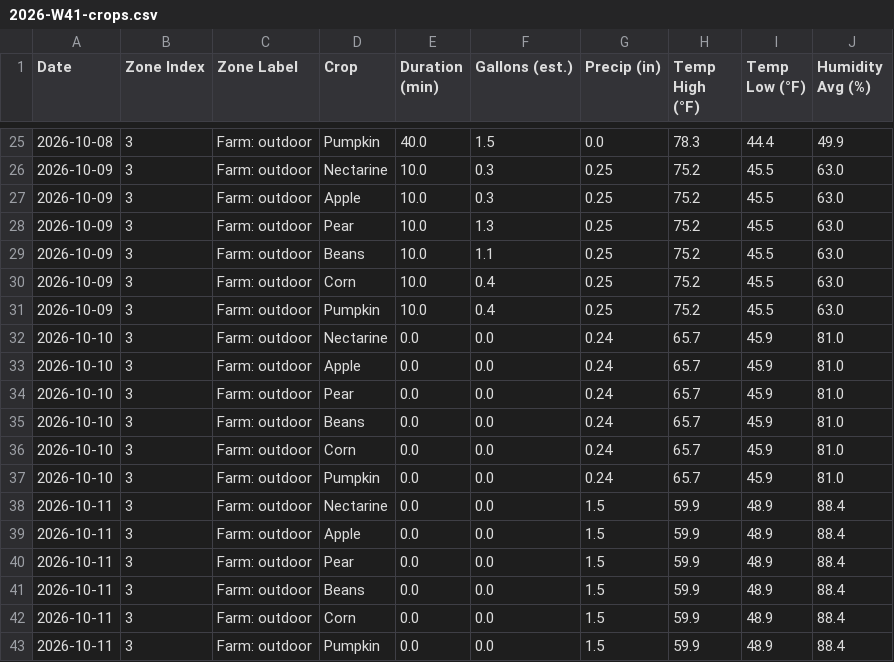
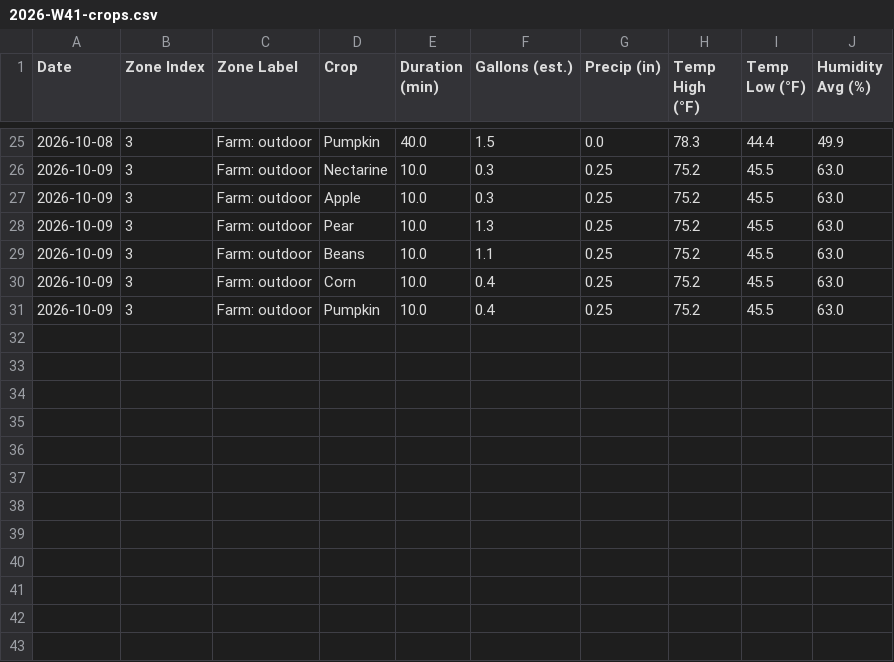
Before and after one commit to townsite-urban-farm/tuf-irrigation-data, a CSV file: reports/weekly/2026-W41-crops.csv, drawn as a sheet; only a part is shown, gaps mark what is left out.

```diff
--- a/reports/weekly/2026-W41-crops.csv
+++ b/reports/weekly/2026-W41-crops.csv
@@ -31,13 +31 @@ Date,Zone Index,Zone Label,Crop,Duration (min),Gallons (est.),Precip (in),Temp H
 2026-10-09,3,Farm: outdoor,Pumpkin,10.0,0.4,0.25,75.2,45.5,63.0
-2026-10-10,3,Farm: outdoor,Nectarine,0.0,0.0,0.24,65.7,45.9,81.0
-2026-10-10,3,Farm: outdoor,Apple,0.0,0.0,0.24,65.7,45.9,81.0
-2026-10-10,3,Farm: outdoor,Pear,0.0,0.0,0.24,65.7,45.9,81.0
-2026-10-10,3,Farm: outdoor,Beans,0.0,0.0,0.24,65.7,45.9,81.0
-2026-10-10,3,Farm: outdoor,Corn,0.0,0.0,0.24,65.7,45.9,81.0
-2026-10-10,3,Farm: outdoor,Pumpkin,0.0,0.0,0.24,65.7,45.9,81.0
-2026-10-11,3,Farm: outdoor,Nectarine,0.0,0.0,1.5,59.9,48.9,88.4
-2026-10-11,3,Farm: outdoor,Apple,0.0,0.0,1.5,59.9,48.9,88.4
-2026-10-11,3,Farm: outdoor,Pear,0.0,0.0,1.5,59.9,48.9,88.4
-2026-10-11,3,Farm: outdoor,Beans,0.0,0.0,1.5,59.9,48.9,88.4
-2026-10-11,3,Farm: outdoor,Corn,0.0,0.0,1.5,59.9,48.9,88.4
-2026-10-11,3,Farm: outdoor,Pumpkin,0.0,0.0,1.5,59.9,48.9,88.4
```
Also changed, not shown: reports/all-weeks.csv, reports/crops-all-weeks.csv, 31 other files.
